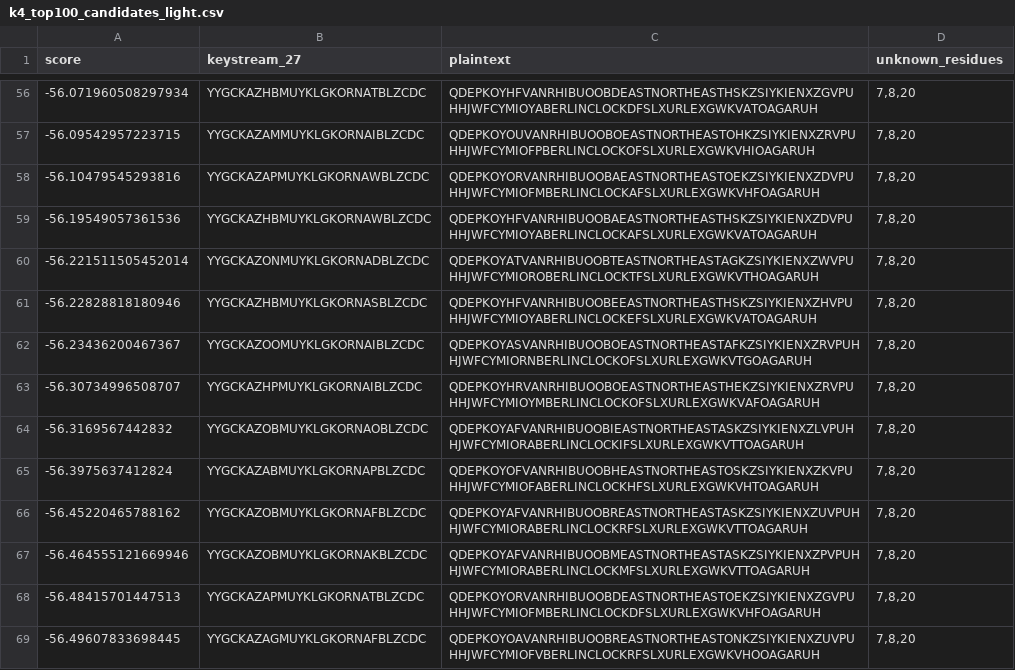
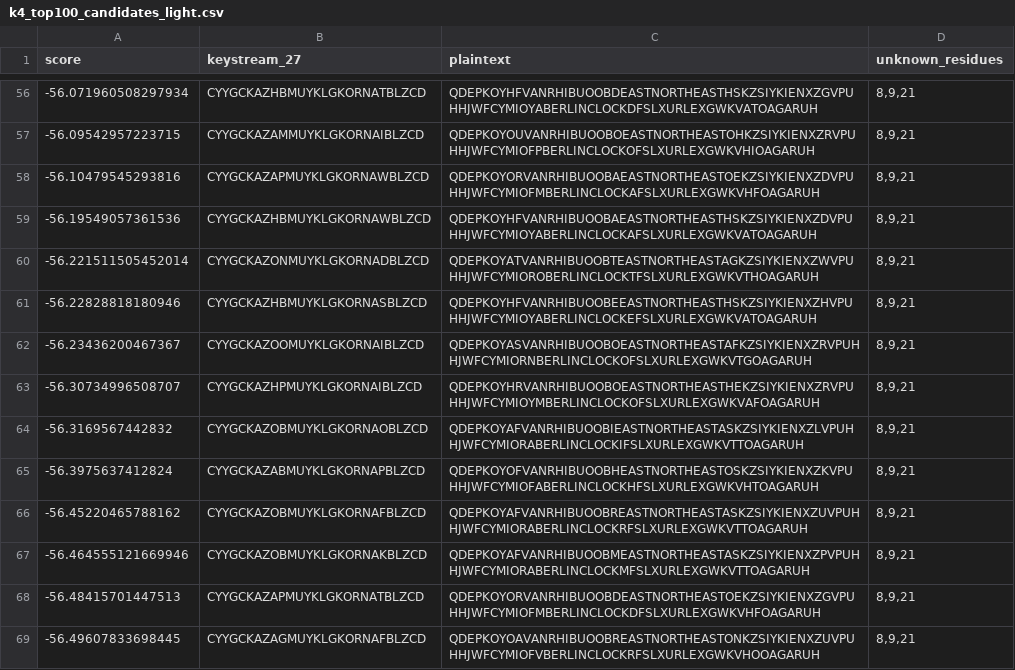
Before and after one commit to lionatzion/KryptosCipher, a CSV file: k4_top100_candidates_light.csv, drawn as a sheet; only a part is shown, gaps mark what is left out; the diff covers the shown part only.

```diff
--- a/k4_top100_candidates_light.csv
+++ b/k4_top100_candidates_light.csv
@@ -56,14 +56,14 @@ score,keystream_27,plaintext,unknown_residues
--56.071960508297934,YYGCKAZHBMUYKLGKORNATBLZCDC,QDEPKOYHFVANRHIBUOOBDEASTNORTHEASTHSKZSIYKIENXZGVPUHHJWFCYMIOYABERLINCLOCKDFSLXURLEXGWKVATOAGARUH,"7,8,20"
--56.09542957223715,YYGCKAZAMMUYKLGKORNAIBLZCDC,QDEPKOYOUVANRHIBUOOBOEASTNORTHEASTOHKZSIYKIENXZRVPUHHJWFCYMIOFPBERLINCLOCKOFSLXURLEXGWKVHIOAGARUH,"7,8,20"
--56.10479545293816,YYGCKAZAPMUYKLGKORNAWBLZCDC,QDEPKOYORVANRHIBUOOBAEASTNORTHEASTOEKZSIYKIENXZDVPUHHJWFCYMIOFMBERLINCLOCKAFSLXURLEXGWKVHFOAGARUH,"7,8,20"
--56.19549057361536,YYGCKAZHBMUYKLGKORNAWBLZCDC,QDEPKOYHFVANRHIBUOOBAEASTNORTHEASTHSKZSIYKIENXZDVPUHHJWFCYMIOYABERLINCLOCKAFSLXURLEXGWKVATOAGARUH,"7,8,20"
--56.221511505452014,YYGCKAZONMUYKLGKORNADBLZCDC,QDEPKOYATVANRHIBUOOBTEASTNORTHEASTAGKZSIYKIENXZWVPUHHJWFCYMIOROBERLINCLOCKTFSLXURLEXGWKVTHOAGARUH,"7,8,20"
--56.22828818180946,YYGCKAZHBMUYKLGKORNASBLZCDC,QDEPKOYHFVANRHIBUOOBEEASTNORTHEASTHSKZSIYKIENXZHVPUHHJWFCYMIOYABERLINCLOCKEFSLXURLEXGWKVATOAGARUH,"7,8,20"
--56.23436200467367,YYGCKAZOOMUYKLGKORNAIBLZCDC,QDEPKOYASVANRHIBUOOBOEASTNORTHEASTAFKZSIYKIENXZRVPUHHJWFCYMIORNBERLINCLOCKOFSLXURLEXGWKVTGOAGARUH,"7,8,20"
--56.30734996508707,YYGCKAZHPMUYKLGKORNAIBLZCDC,QDEPKOYHRVANRHIBUOOBOEASTNORTHEASTHEKZSIYKIENXZRVPUHHJWFCYMIOYMBERLINCLOCKOFSLXURLEXGWKVAFOAGARUH,"7,8,20"
--56.3169567442832,YYGCKAZOBMUYKLGKORNAOBLZCDC,QDEPKOYAFVANRHIBUOOBIEASTNORTHEASTASKZSIYKIENXZLVPUHHJWFCYMIORABERLINCLOCKIFSLXURLEXGWKVTTOAGARUH,"7,8,20"
--56.3975637412824,YYGCKAZABMUYKLGKORNAPBLZCDC,QDEPKOYOFVANRHIBUOOBHEASTNORTHEASTOSKZSIYKIENXZKVPUHHJWFCYMIOFABERLINCLOCKHFSLXURLEXGWKVHTOAGARUH,"7,8,20"
--56.45220465788162,YYGCKAZOBMUYKLGKORNAFBLZCDC,QDEPKOYAFVANRHIBUOOBREASTNORTHEASTASKZSIYKIENXZUVPUHHJWFCYMIORABERLINCLOCKRFSLXURLEXGWKVTTOAGARUH,"7,8,20"
--56.464555121669946,YYGCKAZOBMUYKLGKORNAKBLZCDC,QDEPKOYAFVANRHIBUOOBMEASTNORTHEASTASKZSIYKIENXZPVPUHHJWFCYMIORABERLINCLOCKMFSLXURLEXGWKVTTOAGARUH,"7,8,20"
--56.48415701447513,YYGCKAZAPMUYKLGKORNATBLZCDC,QDEPKOYORVANRHIBUOOBDEASTNORTHEASTOEKZSIYKIENXZGVPUHHJWFCYMIOFMBERLINCLOCKDFSLXURLEXGWKVHFOAGARUH,"7,8,20"
--56.49607833698445,YYGCKAZAGMUYKLGKORNAFBLZCDC,QDEPKOYOAVANRHIBUOOBREASTNORTHEASTONKZSIYKIENXZUVPUHHJWFCYMIOFVBERLINCLOCKRFSLXURLEXGWKVHOOAGARUH,"7,8,20"
+-56.071960508297934,CYYGCKAZHBMUYKLGKORNATBLZCD,QDEPKOYHFVANRHIBUOOBDEASTNORTHEASTHSKZSIYKIENXZGVPUHHJWFCYMIOYABERLINCLOCKDFSLXURLEXGWKVATOAGARUH,"8,9,21"
+-56.09542957223715,CYYGCKAZAMMUYKLGKORNAIBLZCD,QDEPKOYOUVANRHIBUOOBOEASTNORTHEASTOHKZSIYKIENXZRVPUHHJWFCYMIOFPBERLINCLOCKOFSLXURLEXGWKVHIOAGARUH,"8,9,21"
+-56.10479545293816,CYYGCKAZAPMUYKLGKORNAWBLZCD,QDEPKOYORVANRHIBUOOBAEASTNORTHEASTOEKZSIYKIENXZDVPUHHJWFCYMIOFMBERLINCLOCKAFSLXURLEXGWKVHFOAGARUH,"8,9,21"
+-56.19549057361536,CYYGCKAZHBMUYKLGKORNAWBLZCD,QDEPKOYHFVANRHIBUOOBAEASTNORTHEASTHSKZSIYKIENXZDVPUHHJWFCYMIOYABERLINCLOCKAFSLXURLEXGWKVATOAGARUH,"8,9,21"
+-56.221511505452014,CYYGCKAZONMUYKLGKORNADBLZCD,QDEPKOYATVANRHIBUOOBTEASTNORTHEASTAGKZSIYKIENXZWVPUHHJWFCYMIOROBERLINCLOCKTFSLXURLEXGWKVTHOAGARUH,"8,9,21"
+-56.22828818180946,CYYGCKAZHBMUYKLGKORNASBLZCD,QDEPKOYHFVANRHIBUOOBEEASTNORTHEASTHSKZSIYKIENXZHVPUHHJWFCYMIOYABERLINCLOCKEFSLXURLEXGWKVATOAGARUH,"8,9,21"
+-56.23436200467367,CYYGCKAZOOMUYKLGKORNAIBLZCD,QDEPKOYASVANRHIBUOOBOEASTNORTHEASTAFKZSIYKIENXZRVPUHHJWFCYMIORNBERLINCLOCKOFSLXURLEXGWKVTGOAGARUH,"8,9,21"
+-56.30734996508707,CYYGCKAZHPMUYKLGKORNAIBLZCD,QDEPKOYHRVANRHIBUOOBOEASTNORTHEASTHEKZSIYKIENXZRVPUHHJWFCYMIOYMBERLINCLOCKOFSLXURLEXGWKVAFOAGARUH,"8,9,21"
+-56.3169567442832,CYYGCKAZOBMUYKLGKORNAOBLZCD,QDEPKOYAFVANRHIBUOOBIEASTNORTHEASTASKZSIYKIENXZLVPUHHJWFCYMIORABERLINCLOCKIFSLXURLEXGWKVTTOAGARUH,"8,9,21"
+-56.3975637412824,CYYGCKAZABMUYKLGKORNAPBLZCD,QDEPKOYOFVANRHIBUOOBHEASTNORTHEASTOSKZSIYKIENXZKVPUHHJWFCYMIOFABERLINCLOCKHFSLXURLEXGWKVHTOAGARUH,"8,9,21"
+-56.45220465788162,CYYGCKAZOBMUYKLGKORNAFBLZCD,QDEPKOYAFVANRHIBUOOBREASTNORTHEASTASKZSIYKIENXZUVPUHHJWFCYMIORABERLINCLOCKRFSLXURLEXGWKVTTOAGARUH,"8,9,21"
+-56.464555121669946,CYYGCKAZOBMUYKLGKORNAKBLZCD,QDEPKOYAFVANRHIBUOOBMEASTNORTHEASTASKZSIYKIENXZPVPUHHJWFCYMIORABERLINCLOCKMFSLXURLEXGWKVTTOAGARUH,"8,9,21"
+-56.48415701447513,CYYGCKAZAPMUYKLGKORNATBLZCD,QDEPKOYORVANRHIBUOOBDEASTNORTHEASTOEKZSIYKIENXZGVPUHHJWFCYMIOFMBERLINCLOCKDFSLXURLEXGWKVHFOAGARUH,"8,9,21"
+-56.49607833698445,CYYGCKAZAGMUYKLGKORNAFBLZCD,QDEPKOYOAVANRHIBUOOBREASTNORTHEASTONKZSIYKIENXZUVPUHHJWFCYMIOFVBERLINCLOCKRFSLXURLEXGWKVHOOAGARUH,"8,9,21"
```
Also changed, not shown: 172 edited cells elsewhere in this file, 1 other file.
